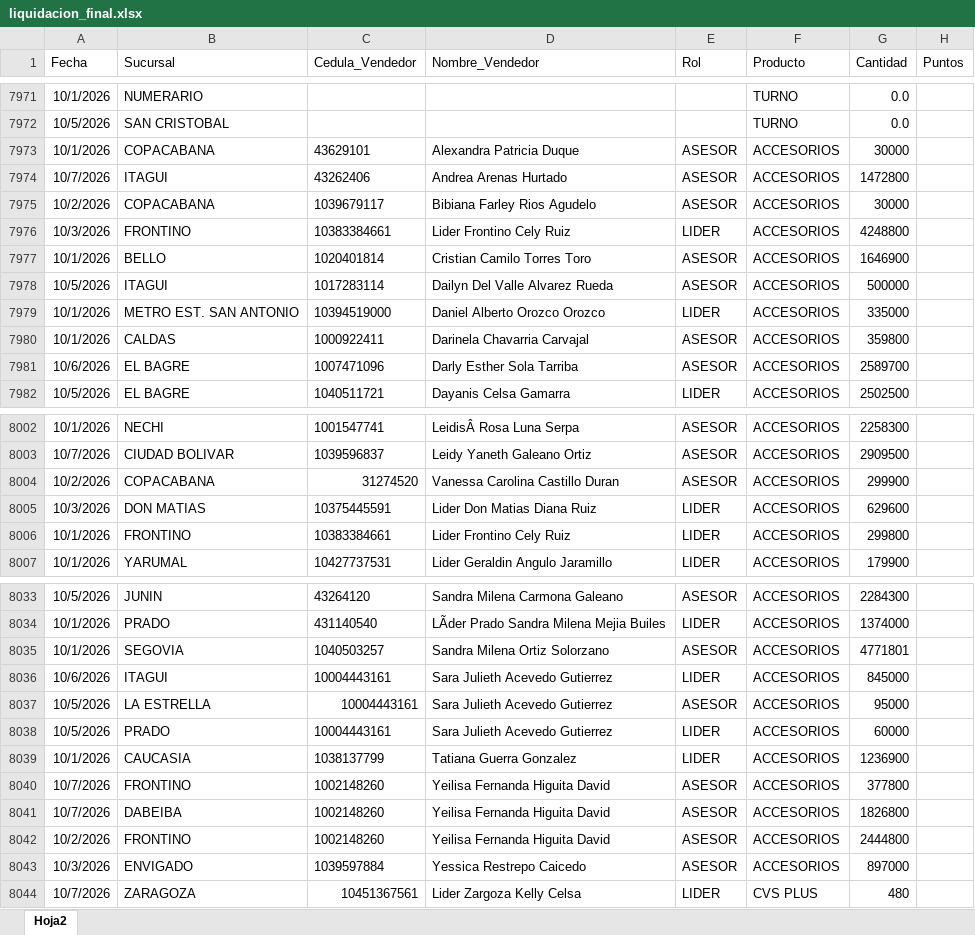
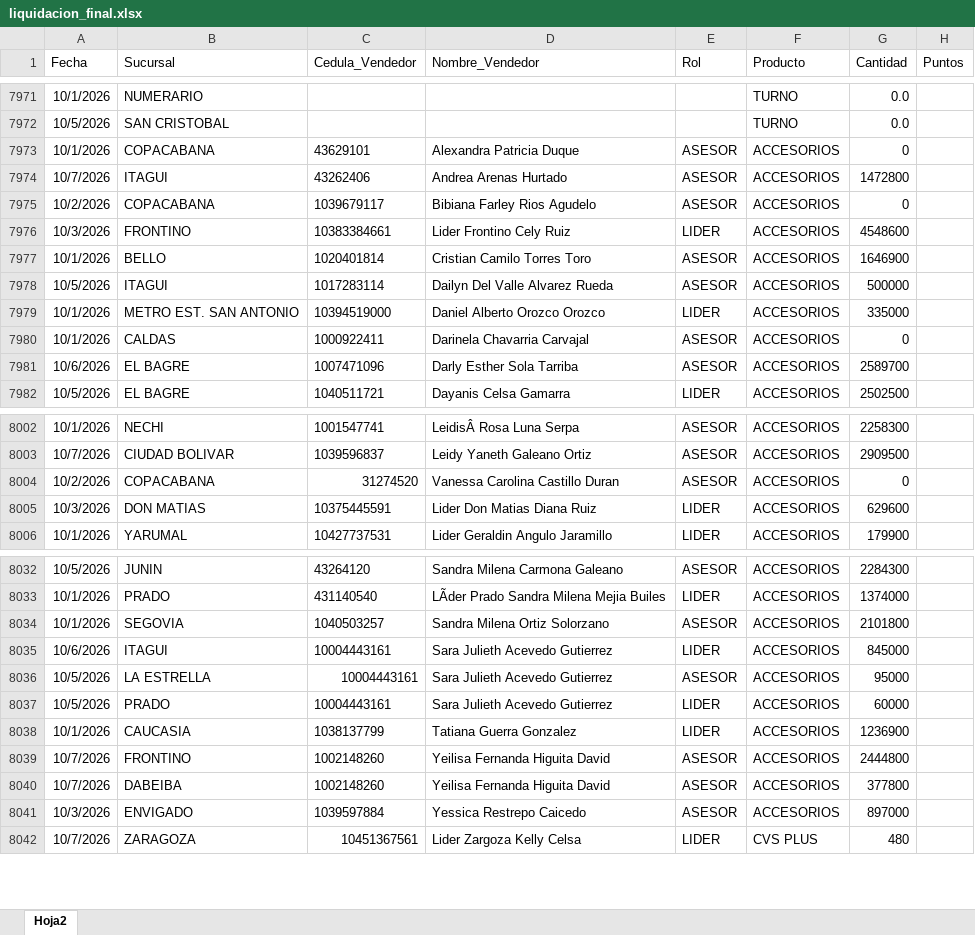
Before and after one commit to Paolam1903/octubrecvs, an Excel workbook: data/liquidacion_final.xlsx, sheet Hoja2, drawn as a sheet; only a part is shown, gaps mark what is left out; values as stored, in another font and other column widths than the file's, no borders; removed rows and columns are numbered as before the commit, all else as after; the diff covers the shown part only; the diff names each change by its address in the sheet, - before the commit and + after, or states it on an @@ line.

Commit message:
Add files via upload

```diff
--- a/data/liquidacion_final.xlsx (sheet Hoja2)
+++ b/data/liquidacion_final.xlsx (sheet Hoja2)
-G7973 (Cantidad): 30000
+G7973 (Cantidad): 0
-G7975 (Cantidad): 30000
+G7975 (Cantidad): 0
-G7976 (Cantidad): 4248800
+G7976 (Cantidad): 4548600
-G7980 (Cantidad): 359800
+G7980 (Cantidad): 0
-G8004 (Cantidad): 299900
+G8004 (Cantidad): 0
-row 8006: 10/1/2026 | FRONTINO | 10383384661 | Lider Frontino Cely Ruiz | LIDER | ACCESORIOS | 299800
-G8034 (Cantidad): 4771801
+G8034 (Cantidad): 2101800
-G8039 (Cantidad): 377800
+G8039 (Cantidad): 2444800
-G8040 (Cantidad): 1826800
+G8040 (Cantidad): 377800
-row 8042: 10/2/2026 | FRONTINO | 1002148260 | Yeilisa Fernanda Higuita David | ASESOR | ACCESORIOS | 2444800
```
Also changed, not shown: 4 edited cells elsewhere in this sheet.
